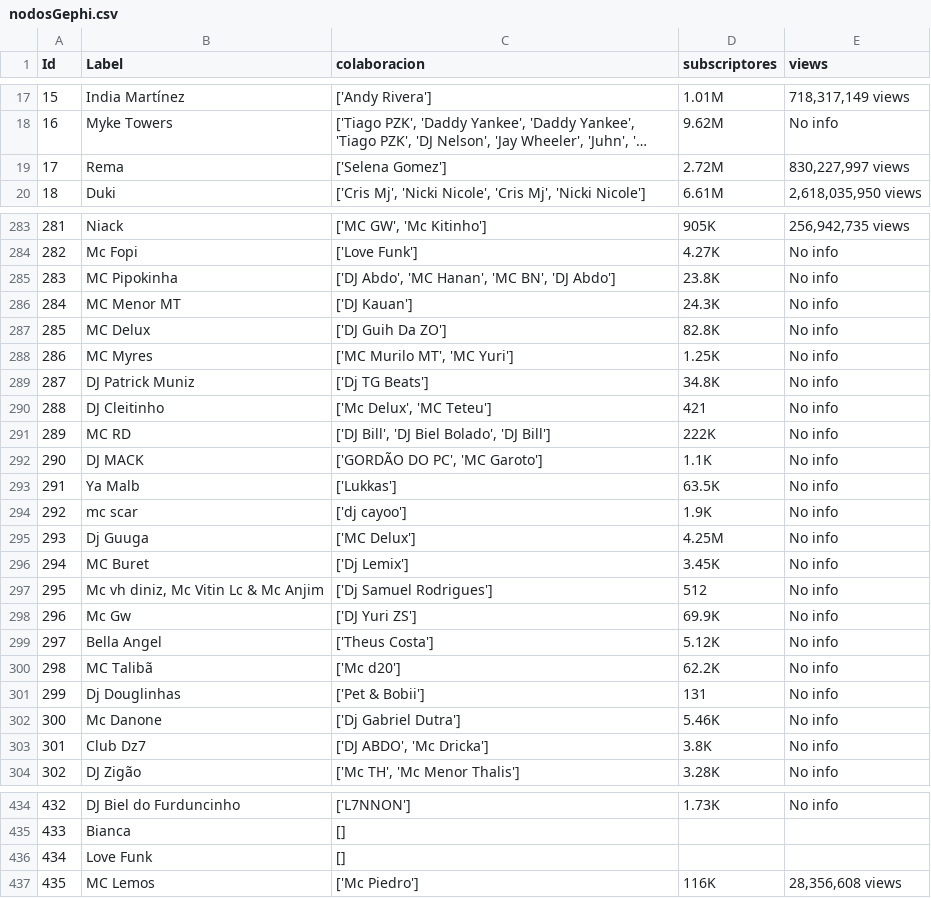
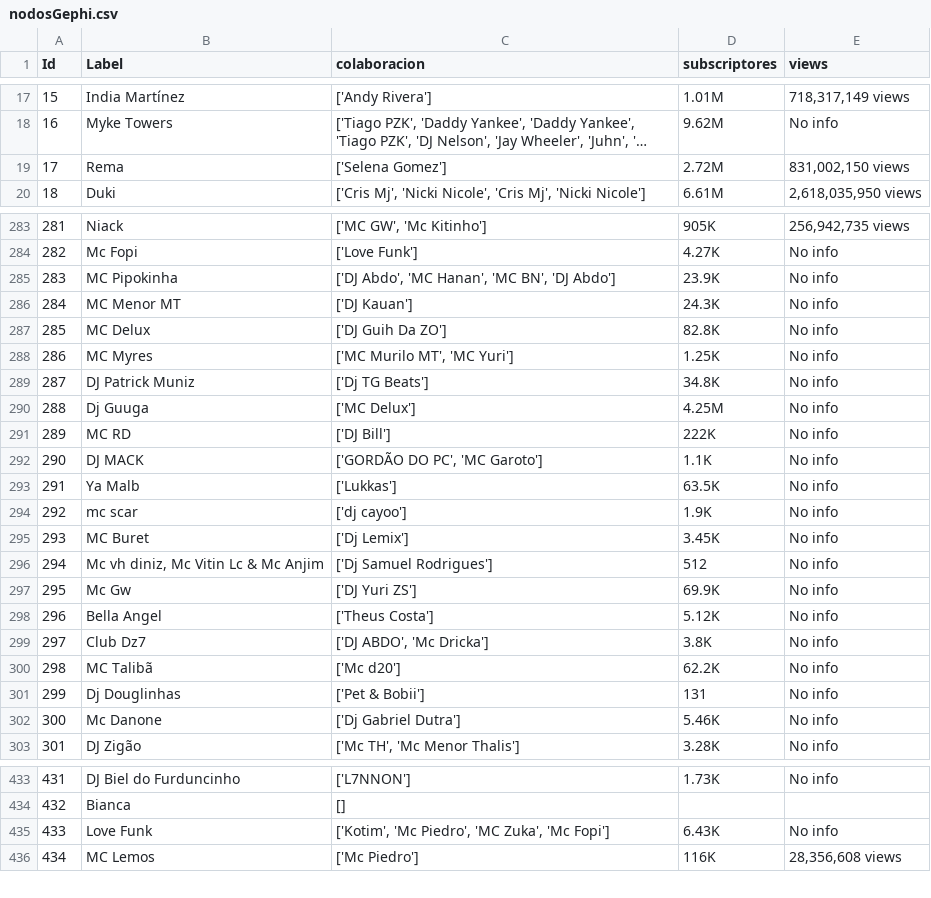
Before and after one commit to danidmg/Proyecto-YTMusic, a CSV file: nodosGephi.csv, drawn as a sheet; only a part is shown, gaps mark what is left out; long unchanged cells end in …; removed rows and columns are numbered as before the commit, all else as after; the diff covers the shown part only; the diff names each change by its address in the sheet, - before the commit and + after, or states it on an @@ line.

```diff
--- a/nodosGephi.csv
+++ b/nodosGephi.csv
-E19 (views): 830,227,997 views
+E19 (views): 831,002,150 views
@@ column A (Id) renumbered from row 65 down @@
-D285 (subscriptores): 23.8K
+D285 (subscriptores): 23.9K
-row 290: 288 | DJ Cleitinho | ['Mc Delux', 'MC Teteu'] | 421 | No info
@@ row 295 moved to row 290: 288 @@
-C291 (colaboracion): ['DJ Bill', 'DJ Biel Bolado', 'DJ Bill']
+C291 (colaboracion): ['DJ Bill']
@@ row 303 moved to row 299: 297 @@
-C435 (colaboracion): []
+C435 (colaboracion): ['Kotim', 'Mc Piedro', 'MC Zuka', 'Mc Fopi']
-D435 (subscriptores): (empty)
+D435 (subscriptores): 6.43K
-E435 (views): (empty)
+E435 (views): No info
```
Also changed, not shown: 2 added rows, 2 removed rows, 1 moved row and 38 edited cells elsewhere in this file, aristas.csv, aristasGephi.csv, 2 other files.
